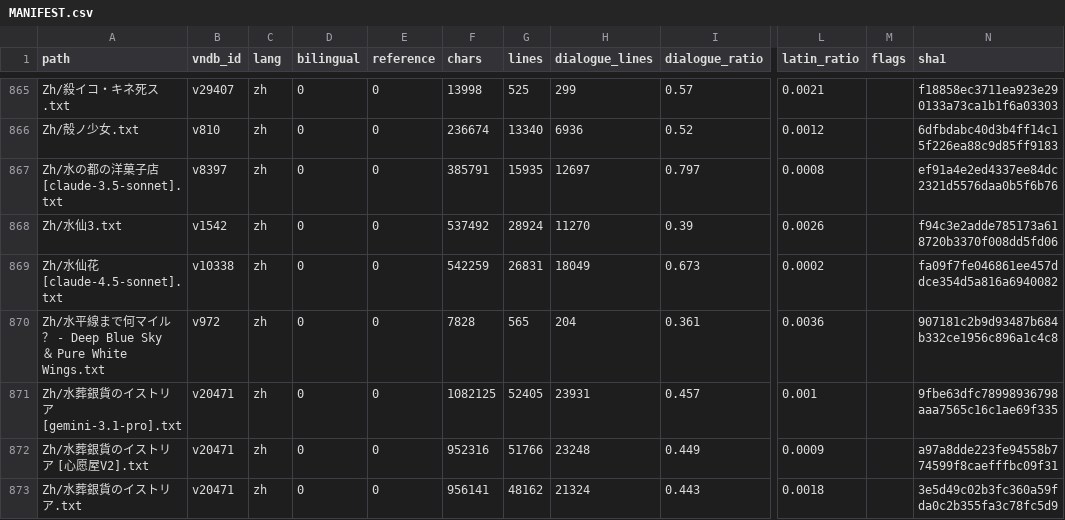
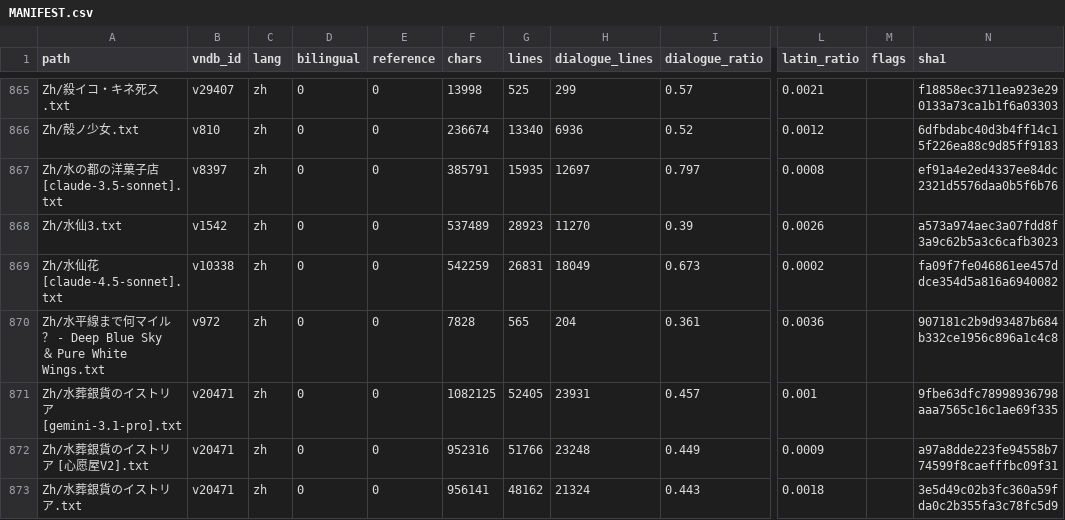
Before and after one commit to m-rui001/galgame-script-corpus, a CSV file: MANIFEST.csv, drawn as a sheet; only a part is shown, gaps mark what is left out; the diff names each change by its address in the sheet, - before the commit and + after, or states it on an @@ line.

Commit message:
zh: 水仙3 lines 21001-21150, hand-polished
Seventy-eighth hand band, 150 -> 149 (one join). He hands over his seal, his
insurance, his address book and his funeral, and then the professor offers him a
paper - with the patient still alive. Four repairs:

  「那个 / ......想拜托我让她做丧礼的主持人？」 -> one line, ellipsis normalised
  「一点都不了解我的病吧? -> full-width question mark
  心中有团火似得 -> 似的
  并不是想夸奖你在里还是在外 -> 在医院里还是外面 (a missing 医院)

Untouched, because the band's subject is the moment he stops being only a
doctor, and the text catches it by having him contradict himself out loud:

  「这样好吗？因为这样而允许我推迟开始工作，那件事，我还是……」
  「这个……暂且，还不清楚。」 / 笨蛋，你在说什么啊。对不假思索反驳了教授的
  自己，我内心觉得异常惊讶。
  ...我仿佛，已经不能从作为医生的立场来面对这件事了。

Also untouched, and it is the coldest line in the band because it is said
without cruelty: 「不用做什么大张旗鼓的事情。」 / 「直到遇见你之前……不用任何仪
式，死去的遗骸就让它随风散去吧，我就是这样说的啊。」

Kept: 十一月/两星期 (digits), the 印章/保险的契约书/通信簿 inventory (three
objects that between them are a whole life's paperwork), and the small bag
thrown at him across the bed - 其它的……对我来说很重要的东西全部放在里面了，
不要弄丢了哦。

```diff
--- a/MANIFEST.csv
+++ b/MANIFEST.csv
-F868 (chars): 537492
+F868 (chars): 537489
-G868 (lines): 28924
+G868 (lines): 28923
-N868 (sha1): f94c3e2adde785173a618720b3370f008dd5fd06
+N868 (sha1): a573a974aec3a07fdd8f3a9c62b5a3c6cafb3023
```
Also changed, not shown: 1 other file.
